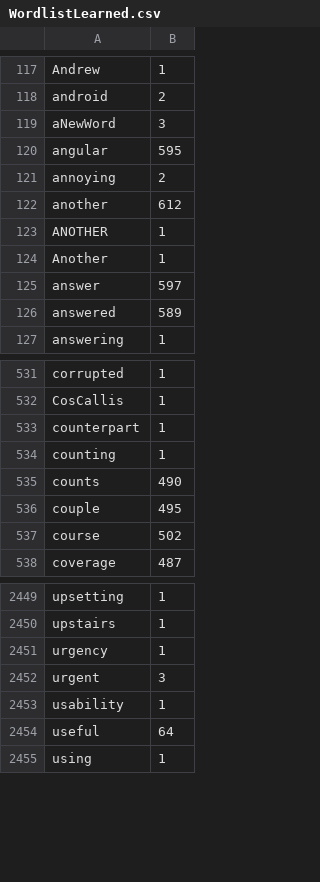
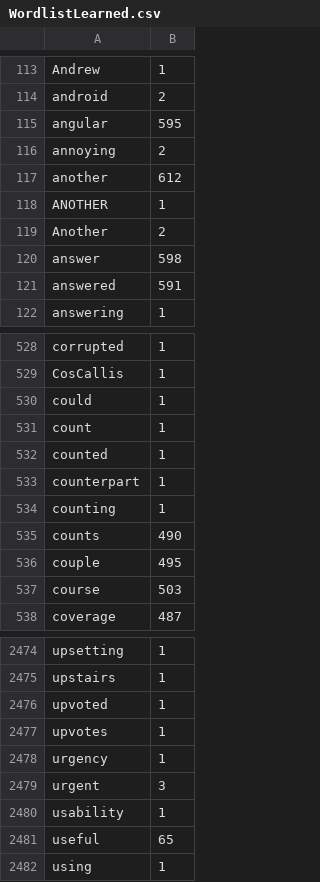
Before and after one commit to pa-0/TypingAid-ah1, a CSV file: Source/WordlistLearned.csv, drawn as a sheet; only a part is shown, gaps mark what is left out; the diff covers the shown part only.

```diff
--- a/Source/WordlistLearned.csv
+++ b/Source/WordlistLearned.csv
@@ -118,3 +114,2 @@ Andrew,1
 android,2
-aNewWord,3
 angular,595
@@ -123,5 +118,5 @@ another,612
 ANOTHER,1
-Another,1
-answer,597
-answered,589
+Another,2
+answer,598
+answered,591
 answering,1
@@ -532,2 +529,5 @@ corrupted,1
 CosCallis,1
+could,1
+count,1
+counted,1
 counterpart,1
@@ -536,3 +536,3 @@ counts,490
 couple,495
-course,502
+course,503
 coverage,487
@@ -2450,2 +2475,4 @@ upsetting,1
 upstairs,1
+upvoted,1
+upvotes,1
 urgency,1
@@ -2453,3 +2480,3 @@ urgent,3
 usability,1
-useful,64
+useful,65
 using,1
```
Also changed, not shown: 32 added rows, 6 removed rows and 50 edited cells elsewhere in this file, 5 other files.
